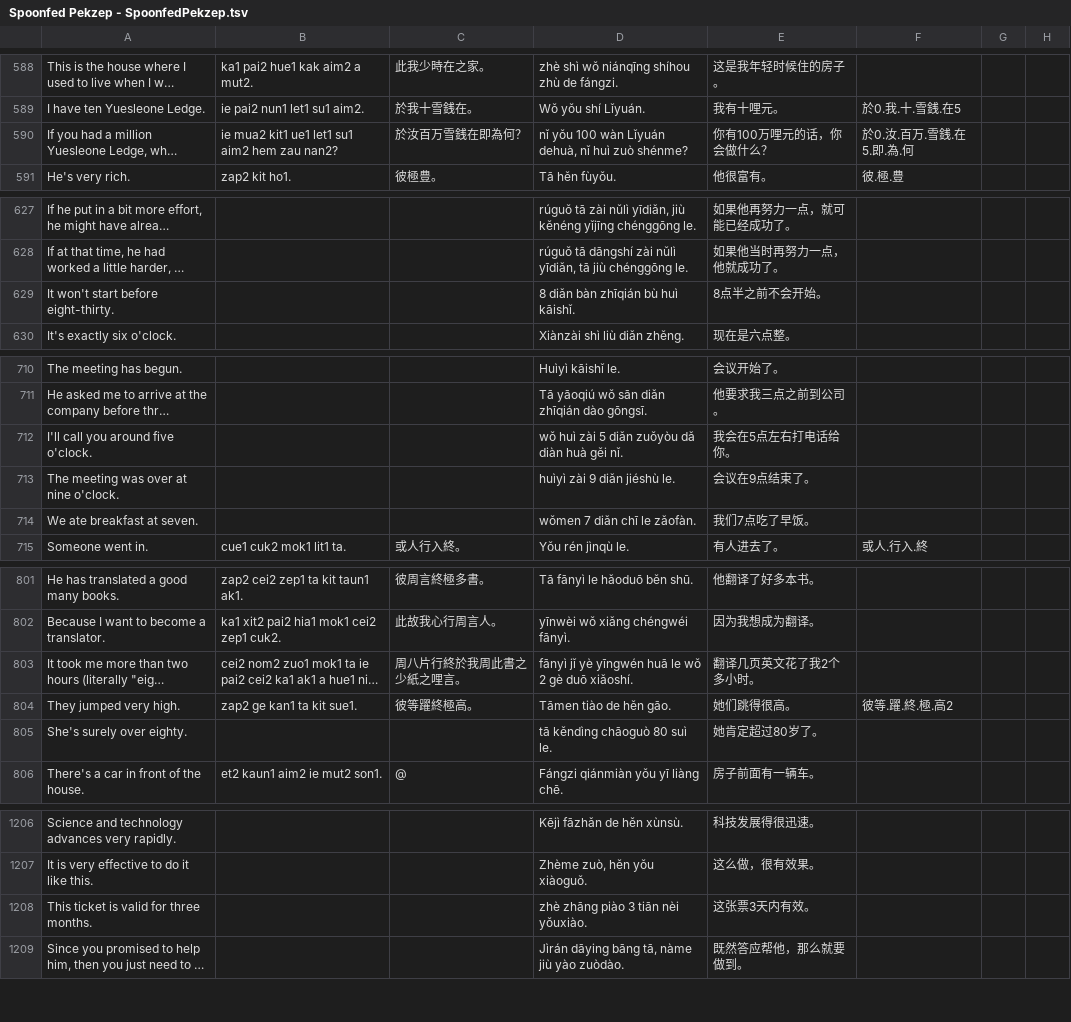
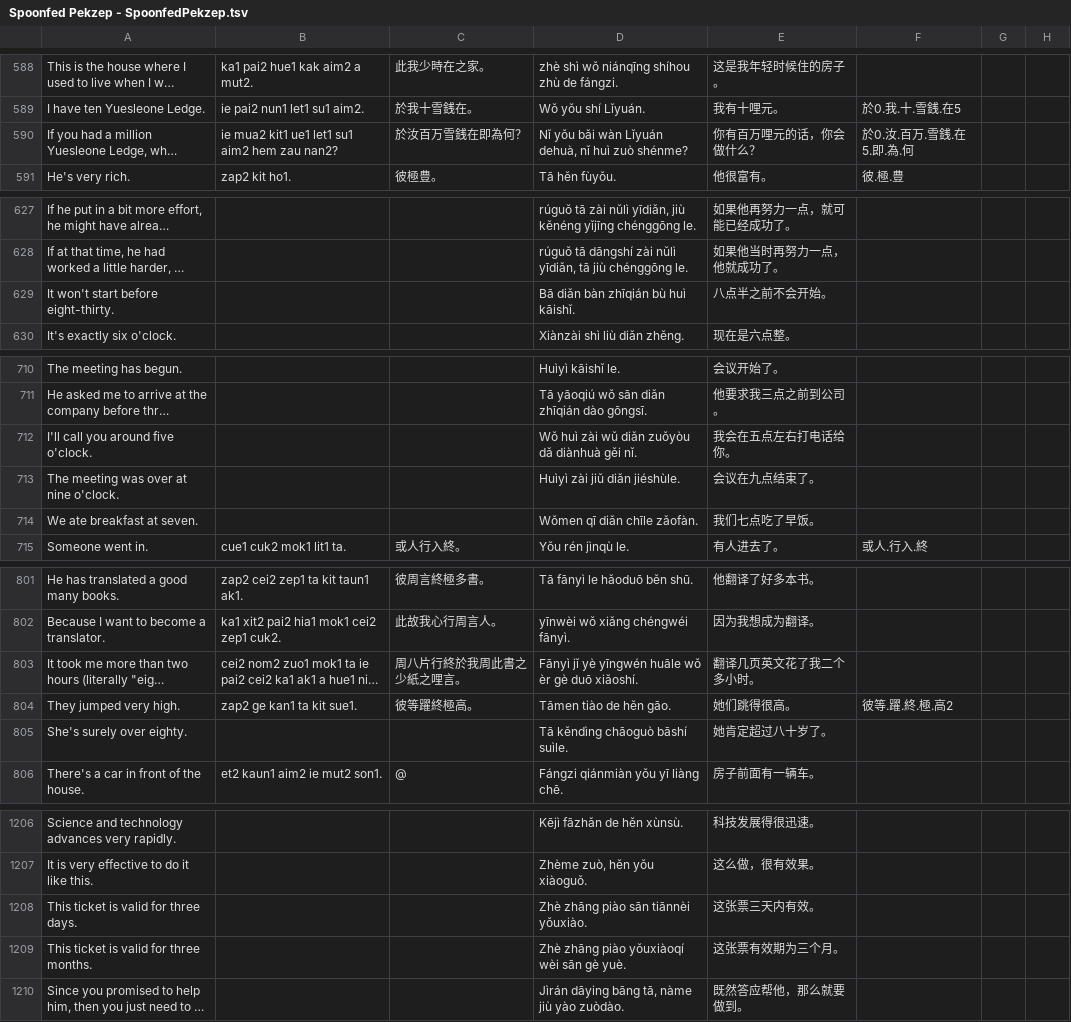
Before and after one commit to jurliyuuri/spoonfed_pekzep, a TSV file: raw/Spoonfed Pekzep - SpoonfedPekzep.tsv, drawn as a sheet; only a part is shown, gaps mark what is left out; long unchanged cells end in …; addresses are those after the commit; the diff covers the shown part only; the diff names each change by its address in the sheet, - before the commit and + after, or states it on an @@ line.

```diff
--- a/raw/Spoonfed Pekzep - SpoonfedPekzep.tsv
+++ b/raw/Spoonfed Pekzep - SpoonfedPekzep.tsv
-D590: nǐ yǒu 100 wàn Lǐyuán…
+D590: Nǐ yǒu bǎi wàn Lǐyuán…
-E590: 你有100万哩元的话，你会做什么？
+E590: 你有百万哩元的话，你会做什么？
-D629: 8 diǎn bàn zhīqián bù huì kāishǐ.
+D629: Bā diǎn bàn zhīqián bù huì kāishǐ.
-E629: 8点半之前不会开始。
+E629: 八点半之前不会开始。
-D712: wǒ huì zài 5 diǎn zuǒyòu dǎ diàn huà gěi nǐ.
+D712: Wǒ huì zài wǔ diǎn zuǒyòu dǎ diànhuà gěi nǐ.
-E712: 我会在5点左右打电话给你。
+E712: 我会在五点左右打电话给你。
-D713: huìyì zài 9 diǎn jiéshù le.
+D713: Huìyì zài jiǔ diǎn jiéshùle.
-E713: 会议在9点结束了。
+E713: 会议在九点结束了。
-D714: wǒmen 7 diǎn chī le zǎofàn.
+D714: Wǒmen qī diǎn chīle zǎofàn.
-E714: 我们7点吃了早饭。
+E714: 我们七点吃了早饭。
-D803: fānyì jǐ yè yīngwén huā le wǒ 2 gè duō…
+D803: Fānyì jǐ yè yīngwén huāle wǒ èr gè duō…
-E803: 翻译几页英文花了我2个多小时。
+E803: 翻译几页英文花了我二个多小时。
-D805: tā kěndìng chāoguò 80 suì le.
+D805: Tā kěndìng chāoguò bāshí suìle.
-E805: 她肯定超过80岁了。
+E805: 她肯定超过八十岁了。
+row 1208: This ticket is valid for three days. |  |  | Zhè zhāng piào sān tiānnèi yǒuxiào. | 这张票三天内有效。
-D1209: zhè zhāng piào 3 tiān nèi yǒuxiào.
+D1209: Zhè zhāng piào yǒuxiàoqí wèi sān gè yuè.
-E1209: 这张票3天内有效。
+E1209: 这张票有效期为三个月。
```
Also changed, not shown: 11 edited cells elsewhere in this file, 3 other files.
